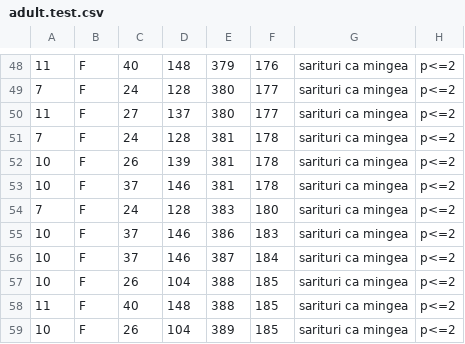
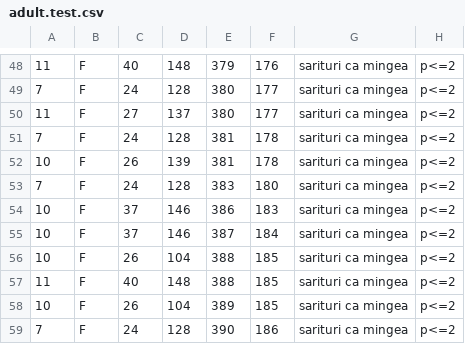
Before and after one commit to ionescuvlad12/HopArticle, a CSV file: cloudml-samples-master/census/estimator/data/adult.test.csv, drawn as a sheet; only a part is shown, gaps mark what is left out; the shorter side is filled out with more unchanged rows.

Commit message:
Update adult.test.csv

```diff
--- a/cloudml-samples-master/census/estimator/data/adult.test.csv
+++ b/cloudml-samples-master/census/estimator/data/adult.test.csv
@@ -52,3 +52,2 @@
 10, F,26,139,381,178, sarituri ca mingea,p<=2
-10, F,37,146,381,178, sarituri ca mingea,p<=2
 7, F,24,128,383,180, sarituri ca mingea,p<=2
```
